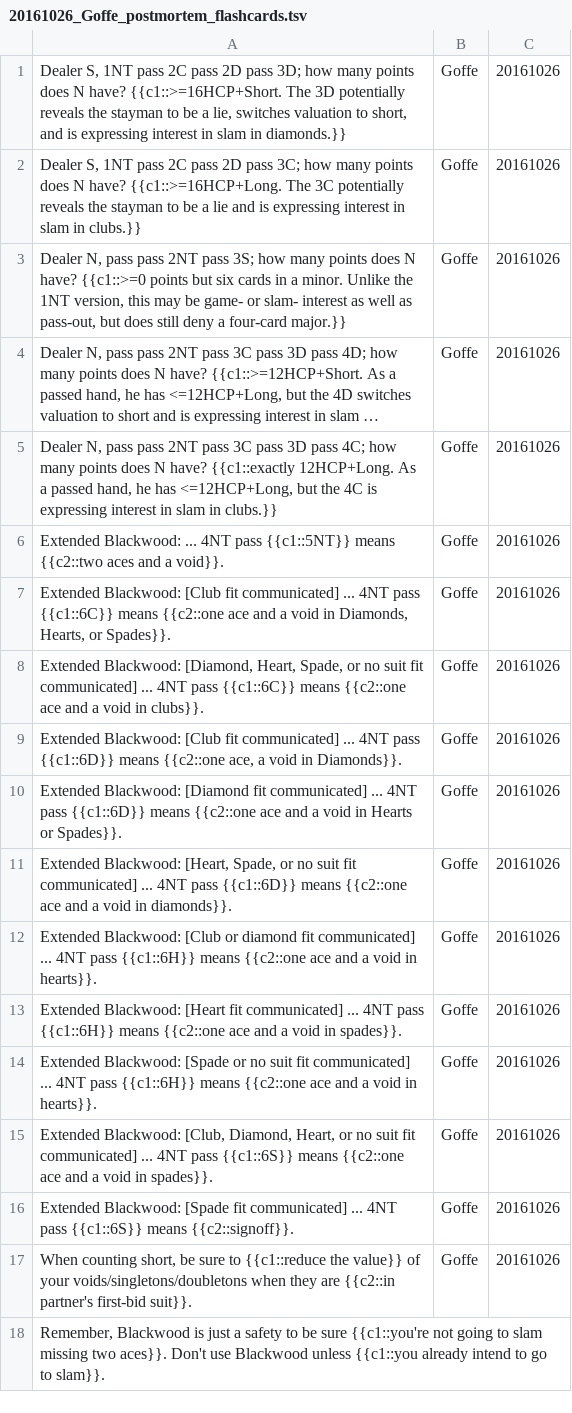
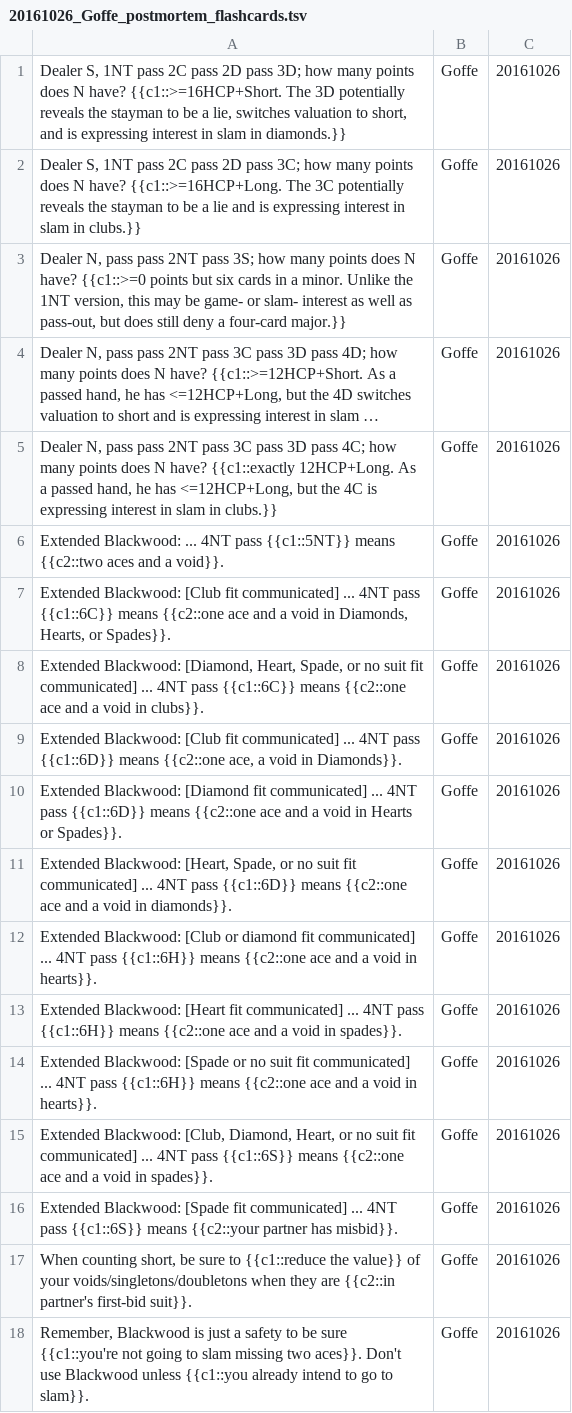
Before and after one commit to timheilman/bridge, a TSV file: 20161026_Goffe_postmortem_flashcards.tsv, drawn as a sheet; long unchanged cells end in ….

Commit message:
Correction per Mike.

```diff
--- a/20161026_Goffe_postmortem_flashcards.tsv
+++ b/20161026_Goffe_postmortem_flashcards.tsv
@@ -15,4 +15,4 @@ Extended Blackwood: [Spade or no suit fit communicated] ... 4NT pass {{c1::6H}}
 Extended Blackwood: [Club, Diamond, Heart, or no suit fit communicated] ... 4NT pass {{c1::6S}} means {{c2::one ace and a void in spades}}.	Goffe	20161026	
-Extended Blackwood: [Spade fit communicated] ... 4NT pass {{c1::6S}} means {{c2::signoff}}.	Goffe	20161026	
+Extended Blackwood: [Spade fit communicated] ... 4NT pass {{c1::6S}} means {{c2::your partner has misbid}}.	Goffe	20161026	
 When counting short, be sure to {{c1::reduce the value}} of your voids/singletons/doubletons when they are {{c2::in partner's first-bid suit}}.	Goffe	20161026	
-Remember, Blackwood is just a safety to be sure {{c1::you're not going to slam missing two aces}}.  Don't use Blackwood unless {{c1::you already intend to go to slam}}.
+Remember, Blackwood is just a safety to be sure {{c1::you're not going to slam missing two aces}}.  Don't use Blackwood unless {{c1::you already intend to go to slam}}.	Goffe	20161026	
```
